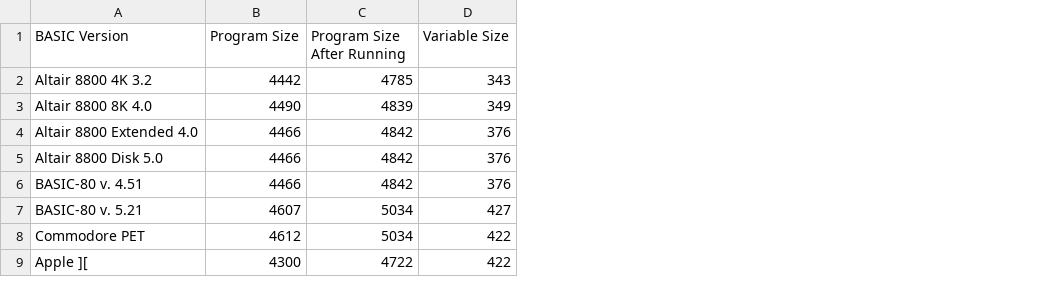
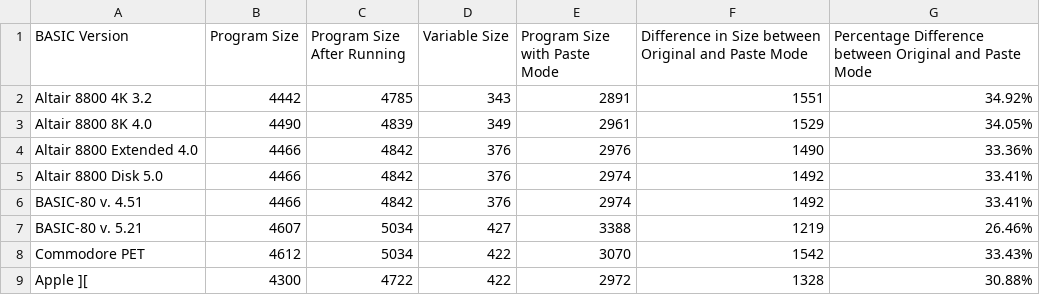
Before and after one commit to pahandav/battle-test, a CSV file: docs/mem usage.csv, drawn as a sheet; only a part is shown; the diff names each change by its address in the sheet, - before the commit and + after, or states it on an @@ line.

Commit message:
Added version 2 formatted for BASIC Wrangler. Updated readme and mem usage CSV

```diff
--- a/docs/mem usage.csv
+++ b/docs/mem usage.csv
+column E (Program Size with Paste Mode), rows 2-9: 2891 | 2961 | 2976 | 2974 | 2974 | 3388 | 3070 | 2972
+column F, rows 1-9: Difference in Size between Original and Paste Mode | 1551 | 1529 | 1490 | 1492 | 1492 | 1219 | 1542 | 1328
+column G, rows 1-9: Percentage Difference between Original and Paste Mode | 34.92% | 34.05% | 33.36% | 33.41% | 33.41% | 26.46% | 33.43% | 30.88%
```
Also changed, not shown: 38 other files.
